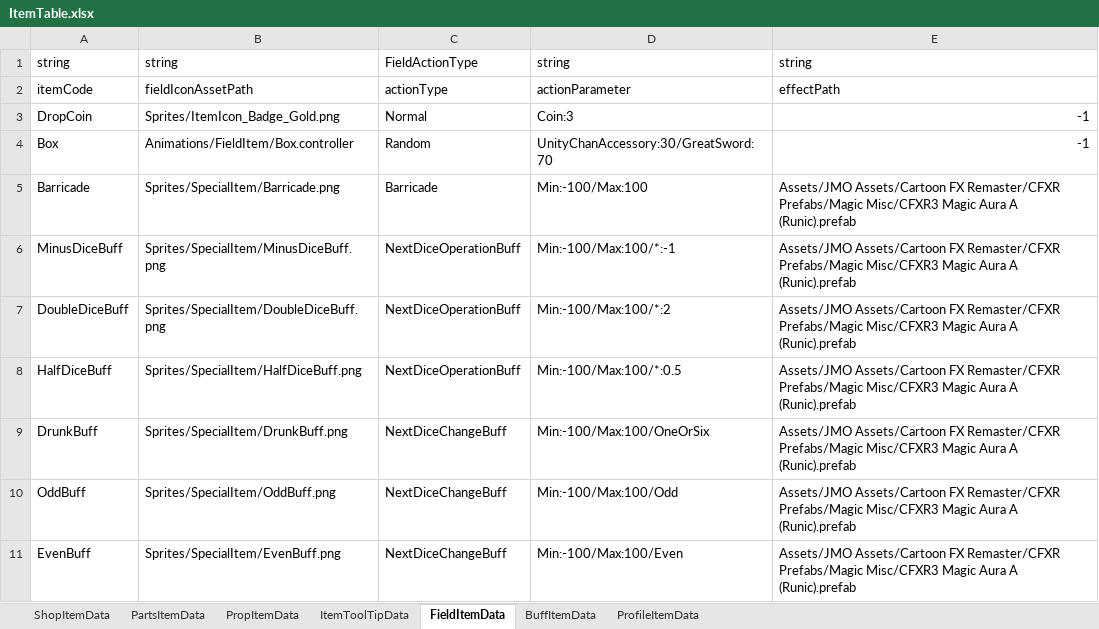
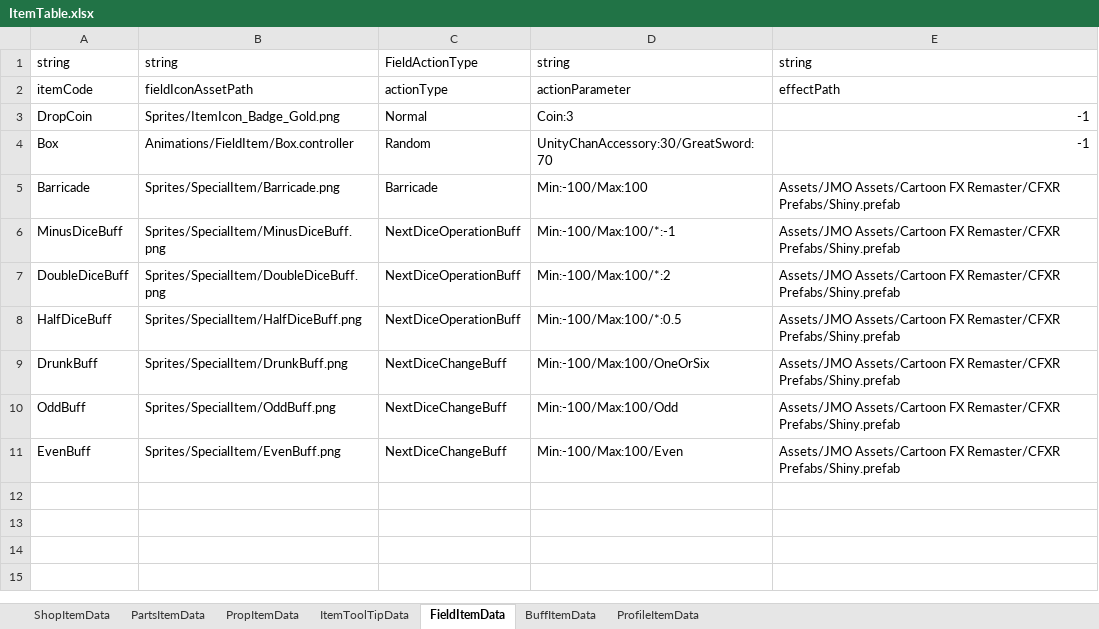
Before and after one commit to solhwi/SebamoScript, an Excel workbook: Excels/ItemTable.xlsx, sheet FieldItemData, drawn as a sheet; values as stored, in another font and other column widths than the file's, no borders; the diff names each change by its address in the sheet, - before the commit and + after, or states it on an @@ line.

Commit message:
[지현] 아이템 이펙트와 버프 적용 이펙트 구분

```diff
--- a/Excels/ItemTable.xlsx (sheet FieldItemData)
+++ b/Excels/ItemTable.xlsx (sheet FieldItemData)
-E5:E11: …FX Remaster/CFXR Prefabs/Magic Misc/CFXR3 Magic Aura A (Runic).prefab
+E5:E11: …FX Remaster/CFXR Prefabs/Shiny.prefab
```
Also changed, not shown: sheet BuffItemData.
